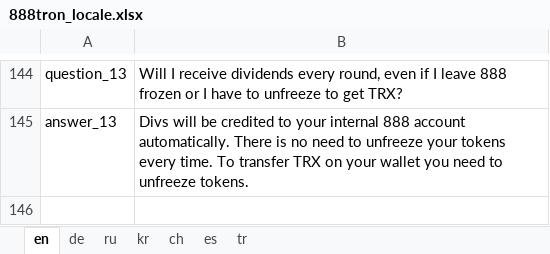
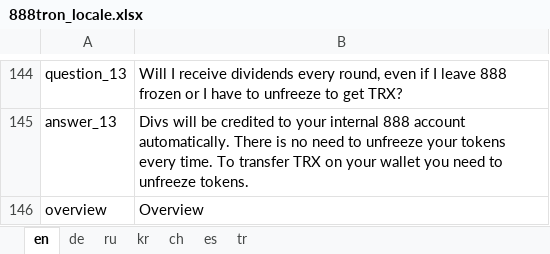
Before and after one commit to 888tron/tronGamesClient, an Excel workbook: locale/888tron_locale.xlsx, sheet en, drawn as a sheet; only a part is shown, gaps mark what is left out; values as stored, in another font and other column widths than the file's, no borders; the diff names each change by its address in the sheet, - before the commit and + after, or states it on an @@ line.

Commit message:
add overview

```diff
--- a/locale/888tron_locale.xlsx (sheet en)
+++ b/locale/888tron_locale.xlsx (sheet en)
+row 146: overview | Overview
```
Also changed, not shown: sheet ch, sheet de, sheet ru, sheet kr, sheet tr, sheet es, 9 other files.
